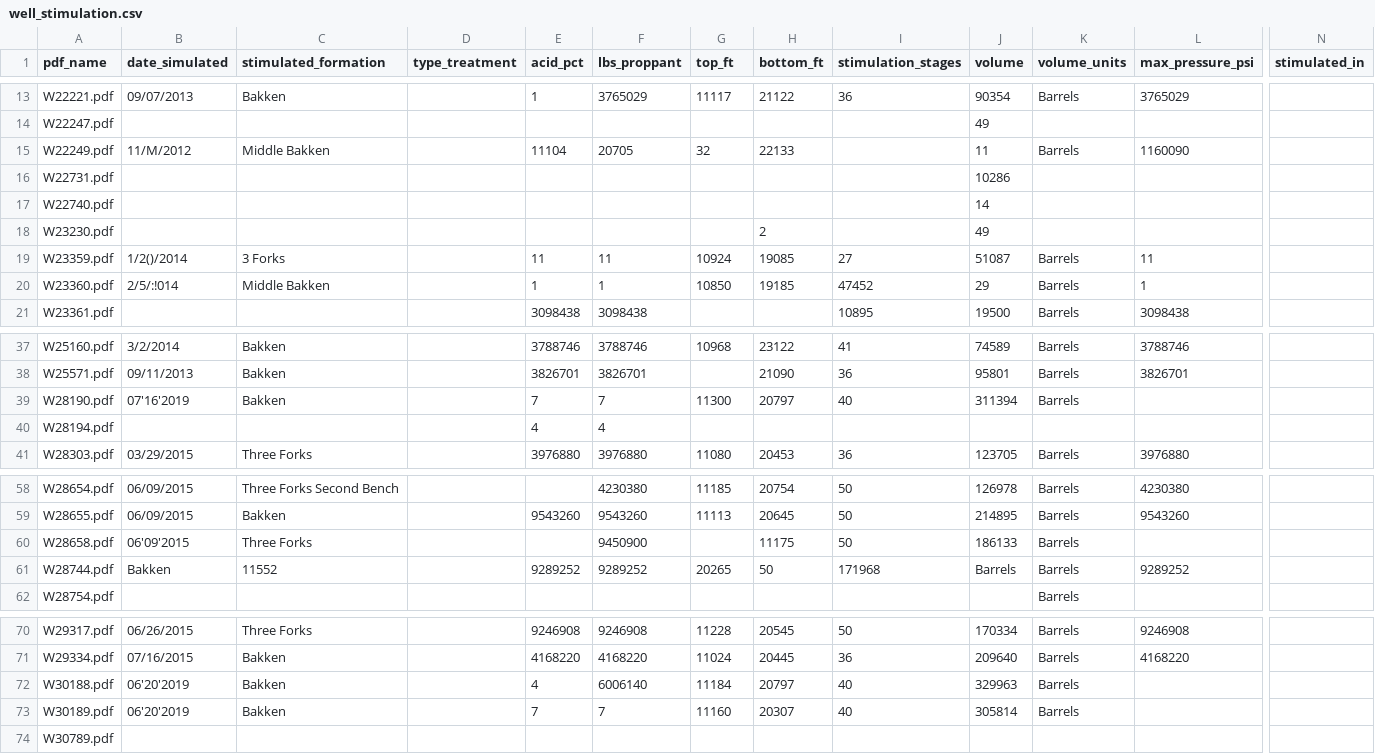
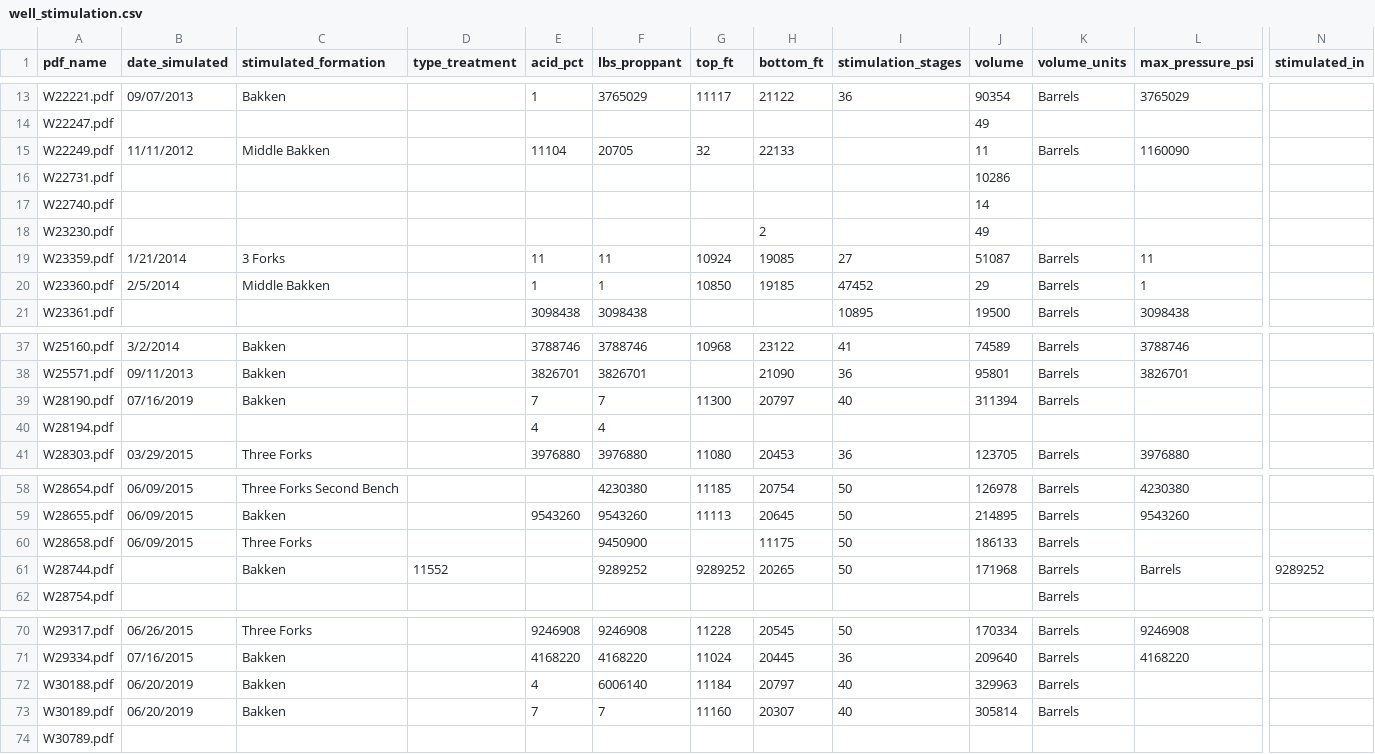
Before and after one commit to Xin-tong-Jiang/Oil-Wells-Data-Wrangling, a CSV file: well_stimulation.csv, drawn as a sheet; only a part is shown, gaps mark what is left out; the diff names each change by its address in the sheet, - before the commit and + after, or states it on an @@ line.

Commit message:
Update well_stimulation.csv

```diff
--- a/well_stimulation.csv
+++ b/well_stimulation.csv
-B15 (date_simulated): 11/M/2012
+B15 (date_simulated): 11/11/2012
-B19 (date_simulated): 1/2()/2014
+B19 (date_simulated): 1/21/2014
-B20 (date_simulated): 2/5/:!014
+B20 (date_simulated): 2/5/2014
-B39 (date_simulated): 07'16'2019
+B39 (date_simulated): 07/16/2019
-B60 (date_simulated): 06'09'2015
+B60 (date_simulated): 06/09/2015
-B61 (date_simulated): Bakken
+B61 (date_simulated): (empty)
-C61 (stimulated_formation): 11552
+C61 (stimulated_formation): Bakken
-D61 (type_treatment): (empty)
+D61 (type_treatment): 11552
-E61 (acid_pct): 9289252
+E61 (acid_pct): (empty)
-G61 (top_ft): 20265
+G61 (top_ft): 9289252
-H61 (bottom_ft): 50
+H61 (bottom_ft): 20265
-I61 (stimulation_stages): 171968
+I61 (stimulation_stages): 50
-J61 (volume): Barrels
+J61 (volume): 171968
-L61 (max_pressure_psi): 9289252
+L61 (max_pressure_psi): Barrels
-N61 (stimulated_in): (empty)
+N61 (stimulated_in): 9289252
-B72:B73 (date_simulated): 06'20'2019
+B72:B73 (date_simulated): 06/20/2019
```
